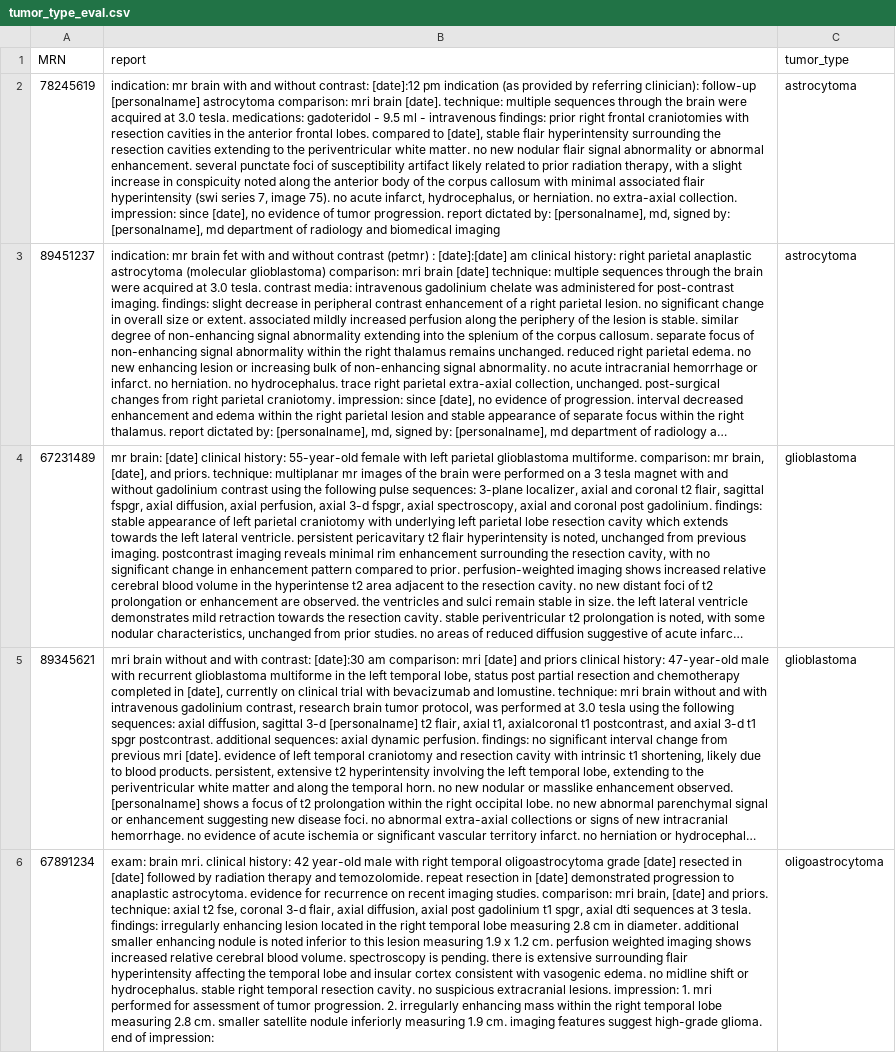
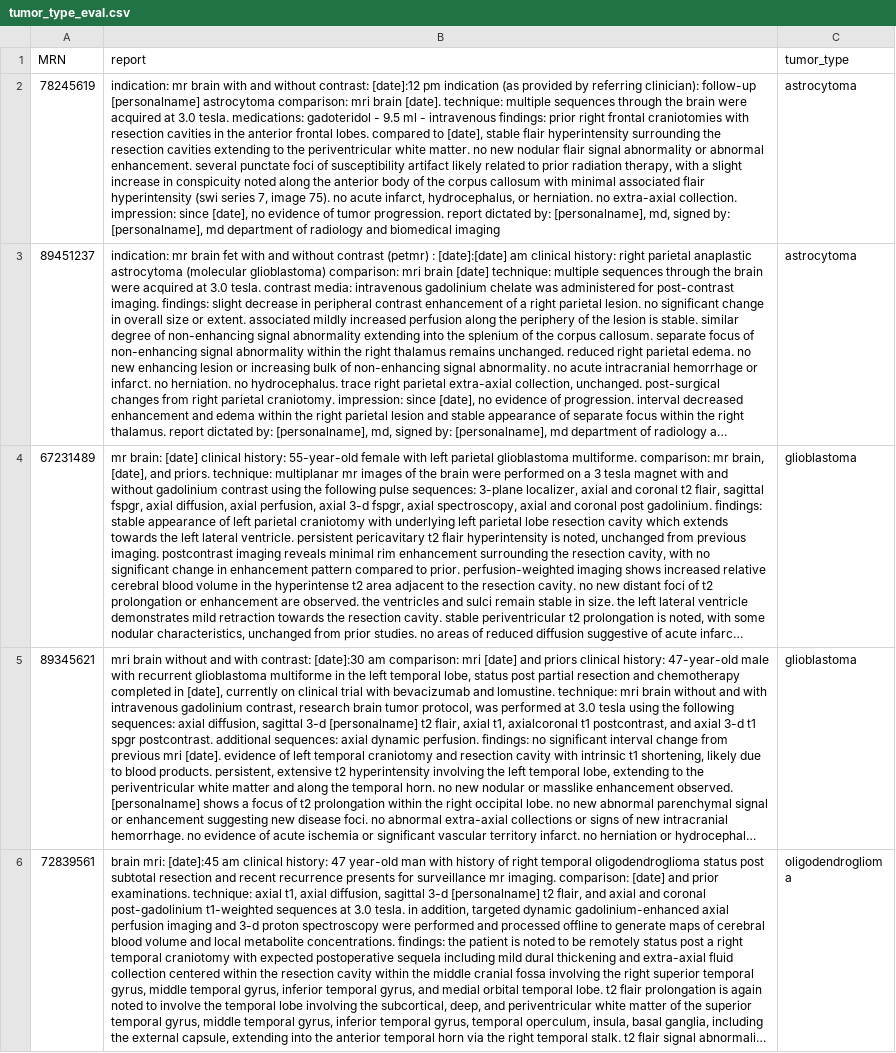
Before and after one commit to OncoMMAI/GEM, a CSV file: data/eval/tumor_type_eval.csv, drawn as a sheet; only a part is shown; the shorter side is filled out with more unchanged rows; long unchanged cells end in …; the diff covers the shown part only; the diff names each change by its address in the sheet, - before the commit and + after, or states it on an @@ line.

Commit message:
Reduce classes for tumor tyle from 4 to 3

```diff
--- a/data/eval/tumor_type_eval.csv
+++ b/data/eval/tumor_type_eval.csv
-row 6: 67891234 | exam: brain mri. clinical history: 42 year-old male with right temporal oligoastrocytoma grade [date] resected in [date] followed by radiation therapy and temozolomide. repeat resection in [date] demonstrated progression to anaplastic astrocytoma. evidence for recurrence on recent imaging studies. comparison: mri brain, [date] and priors. technique: axial t2 fse, coronal 3-d flair, axial diffusion, axial post gadolinium t1 spgr, axial dti sequences at 3 tesla. findings: irregularly enhancing lesion located in the right temporal lobe measuring 2.8 cm in diameter. additional smaller enhancing nodule is noted inferior to this lesion measuring 1.9 x 1.2 cm. perfusion weighted imaging shows increased relative cerebral blood volume. spectroscopy is pending. there is extensive surrounding flair hyperintensity affecting the temporal lobe and insular cortex consistent with vasogenic edema. no midline shift or hydrocephalus. stable right temporal resection cavity. no suspicious extracranial lesions. impression: 1. mri performed for assessment of tumor progression. 2. irregularly enhancing mass within the right temporal lobe measuring 2.8 cm. smaller satellite nodule inferiorly measuring 1.9 cm. imaging features suggest high-grade glioma. end of impression: | oligoastrocytoma
```
Also changed, not shown: 1 removed row elsewhere in this file, 26 other files.
